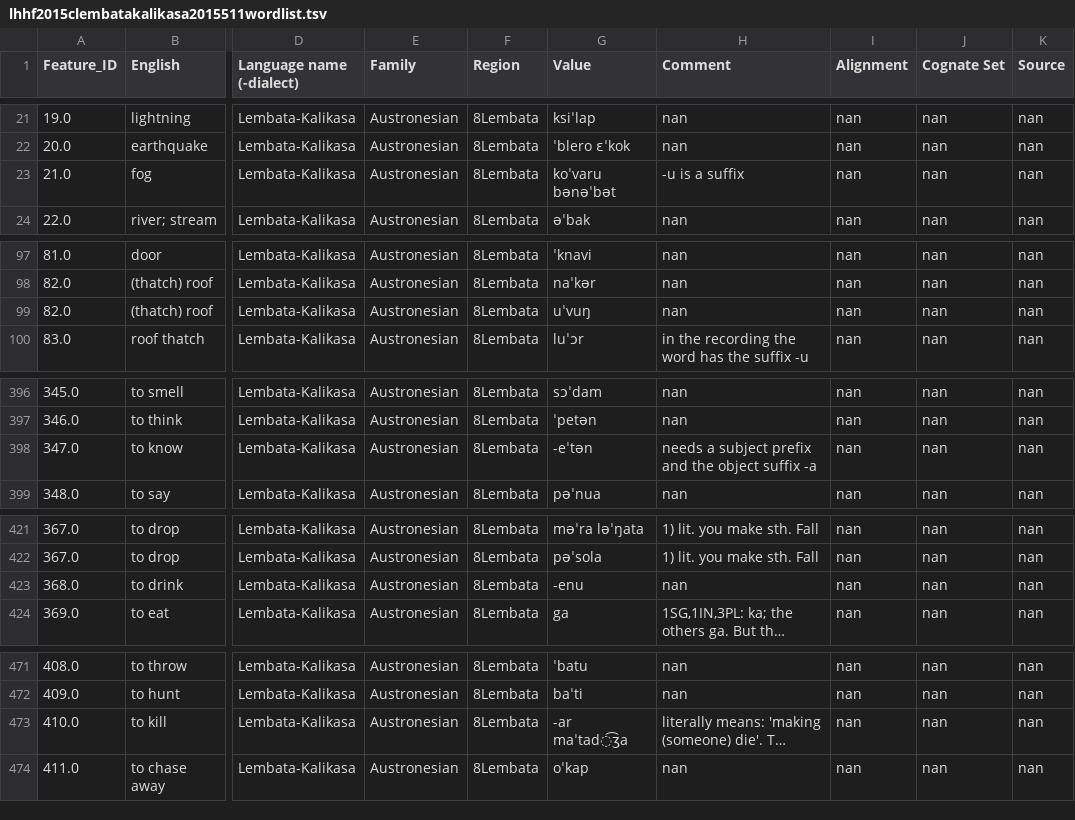
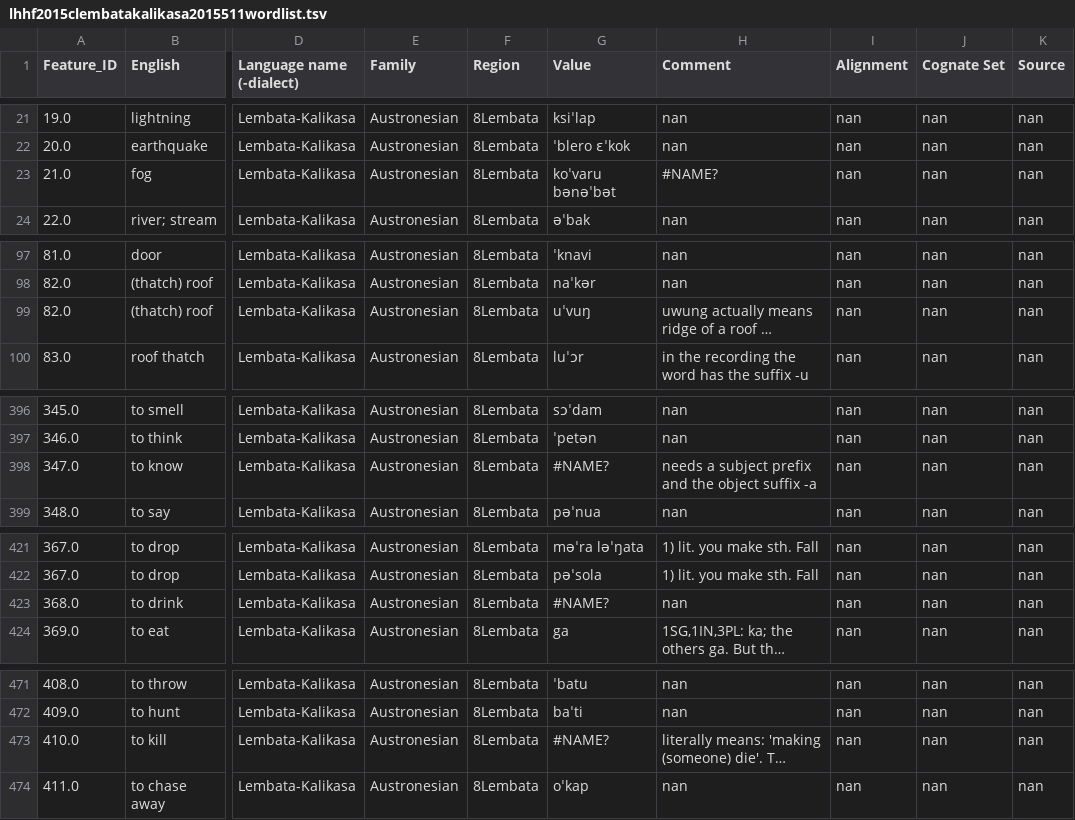
Before and after one commit to xrotwang/lexirumah-data, a TSV file: datasets/lhhf2015clembatakalikasa2015511wordlist.tsv, drawn as a sheet; only a part is shown, gaps mark what is left out; long unchanged cells end in …; the diff covers the shown part only; the diff names each change by its address in the sheet, - before the commit and + after, or states it on an @@ line.

Commit message:
a synosym given does not exactly match with the concept

```diff
--- a/datasets/lhhf2015clembatakalikasa2015511wordlist.tsv
+++ b/datasets/lhhf2015clembatakalikasa2015511wordlist.tsv
-H23 (Comment): -u is a suffix
+H23 (Comment): #NAME?
-H99 (Comment): nan
+H99 (Comment): uwung actually means ridge of a roof …
-G398 (Value): -eˈtən
+G398 (Value): #NAME?
-G423 (Value): -enu
+G423 (Value): #NAME?
-G473 (Value): -ar maˈtad͡ʒa
+G473 (Value): #NAME?
```
Also changed, not shown: 1 edited cell elsewhere in this file.
